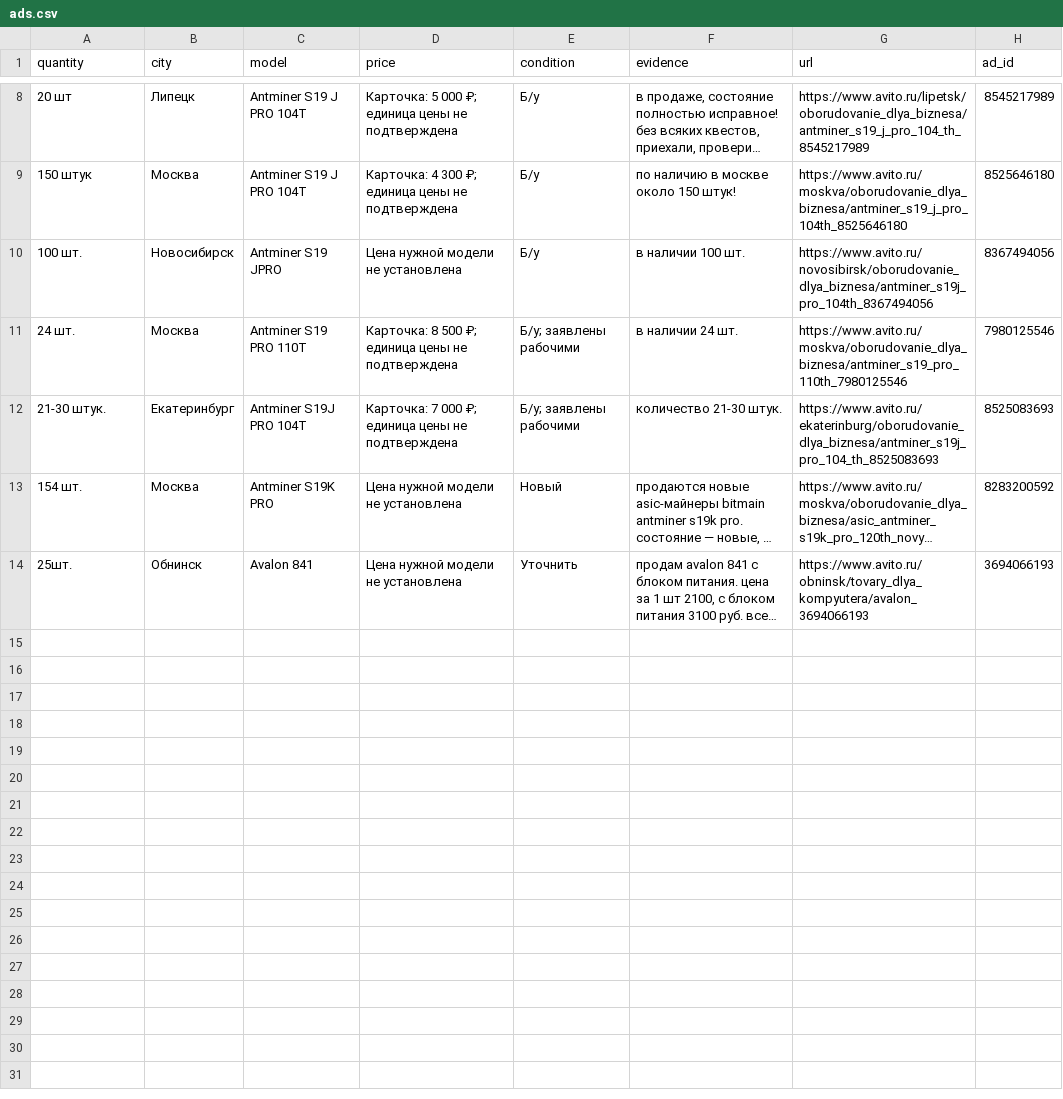
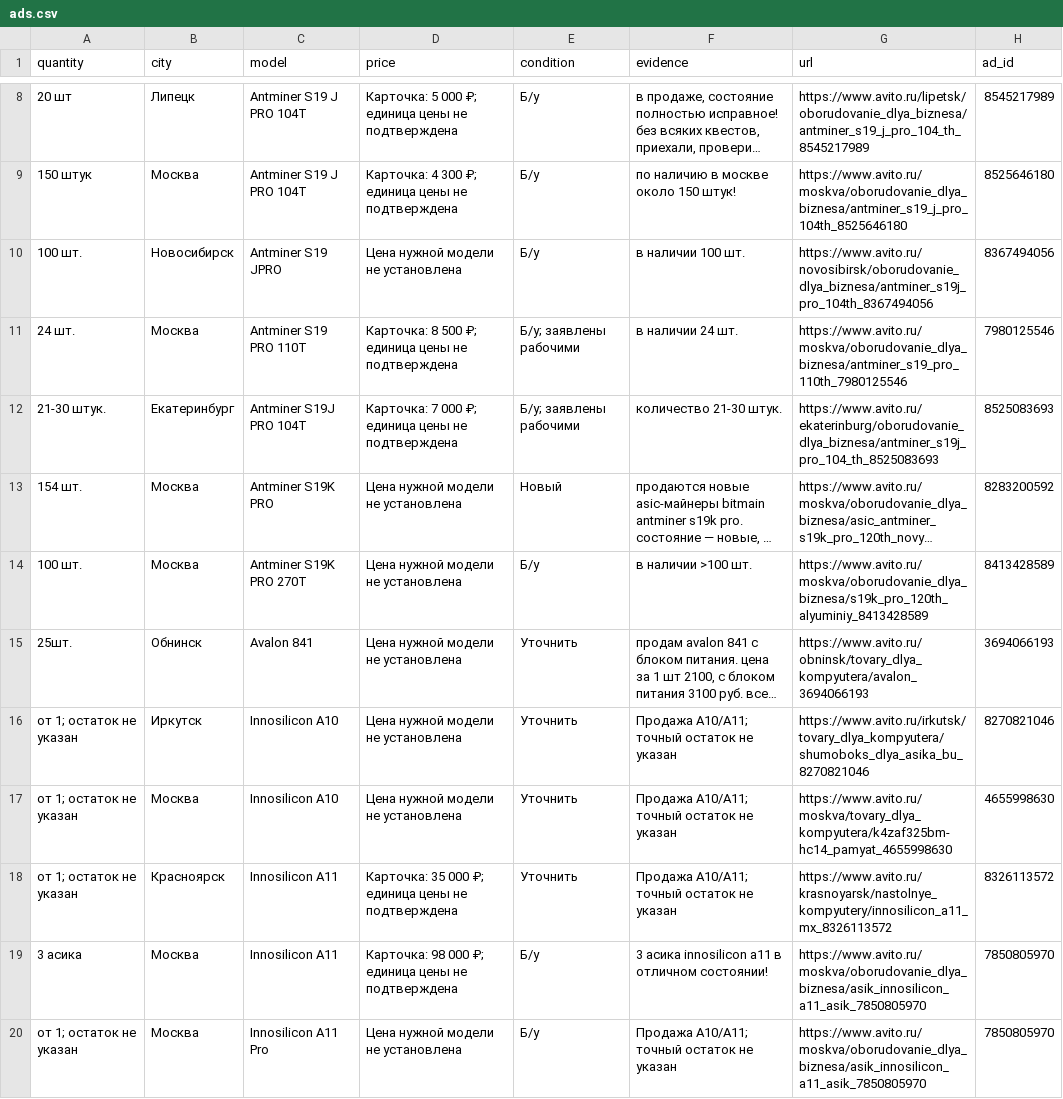
Before and after one commit to TraderAI-Respect/reefapi-search-test, a CSV file: results/matches/ads.csv, drawn as a sheet; only a part is shown, gaps mark what is left out; long unchanged cells end in …; the diff names each change by its address in the sheet, - before the commit and + after, or states it on an @@ line.

```diff
--- a/results/matches/ads.csv
+++ b/results/matches/ads.csv
+row 14: 100 шт. | Москва | Antminer S19K PRO 270T | Цена нужной модели не установлена | Б/у | в наличии >100 шт. | https://www.avito.ru/moskva/oborudovanie_dlya_biznesa/s19k_pro_120th_alyuminiy_8413428589 | 8413428589
+row 16: от 1; остаток не указан | Иркутск | Innosilicon A10 | Цена нужной модели не установлена | Уточнить | Продажа A10/A11; точный остаток не указан | https://www.avito.ru/irkutsk/tovary_dlya_kompyutera/shumoboks_dlya_asika_bu_8270821046 | 8270821046
+row 17: от 1; остаток не указан | Москва | Innosilicon A10 | Цена нужной модели не установлена | Уточнить | Продажа A10/A11; точный остаток не указан | https://www.avito.ru/moskva/tovary_dlya_kompyutera/k4zaf325bm-hc14_pamyat_4655998630 | 4655998630
+row 18: от 1; остаток не указан | Красноярск | Innosilicon A11 | Карточка: 35 000 ₽; единица цены не подтверждена | Уточнить | Продажа A10/A11; точный остаток не указан | https://www.avito.ru/krasnoyarsk/nastolnye_kompyutery/innosilicon_a11_mx_8326113572 | 8326113572
+row 19: 3 асика | Москва | Innosilicon A11 | Карточка: 98 000 ₽; единица цены не подтверждена | Б/у | 3 асика innosilicon a11 в отличном состоянии! | https://www.avito.ru/moskva/oborudovanie_dlya_biznesa/asik_innosilicon_a11_asik_7850805970 | 7850805970
+row 20: от 1; остаток не указан | Москва | Innosilicon A11 Pro | Цена нужной модели не установлена | Б/у | Продажа A10/A11; точный остаток не указан | https://www.avito.ru/moskva/oborudovanie_dlya_biznesa/asik_innosilicon_a11_asik_7850805970 | 7850805970
```
Also changed, not shown: 18 other files.
